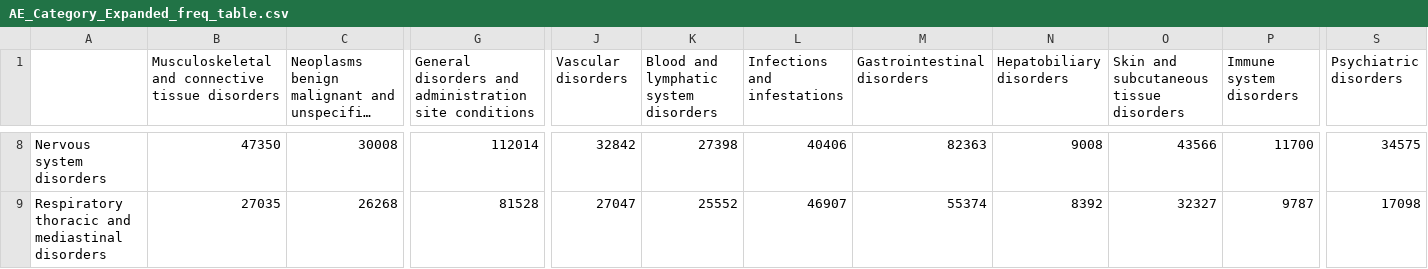
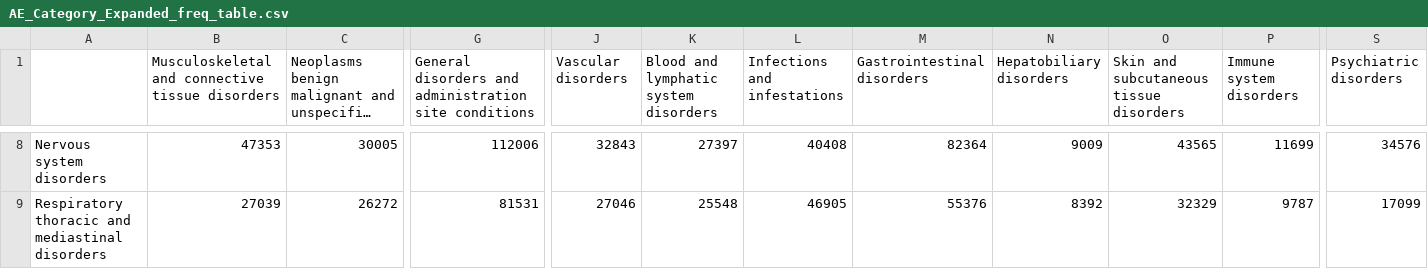
Before and after one commit to dstone42/CancerAE, a CSV file: data/processed/statistics/AE_Category_Expanded_freq_table.csv, drawn as a sheet; only a part is shown, gaps mark what is left out; long unchanged cells end in …; the diff covers the shown part only; the diff names each change by its address in the sheet, - before the commit and + after, or states it on an @@ line.

```diff
--- a/data/processed/statistics/AE_Category_Expanded_freq_table.csv
+++ b/data/processed/statistics/AE_Category_Expanded_freq_table.csv
-B8: 47350
+B8: 47353
-C8: 30008
+C8: 30005
-G8: 112014
+G8: 112006
-J8 (Vascular disorders): 32842
+J8 (Vascular disorders): 32843
-K8: 27398
+K8: 27397
-L8 (Infections and infestations): 40406
+L8 (Infections and infestations): 40408
-M8 (Gastrointestinal disorders): 82363
+M8 (Gastrointestinal disorders): 82364
-N8 (Hepatobiliary disorders): 9008
+N8 (Hepatobiliary disorders): 9009
-O8: 43566
+O8: 43565
-P8 (Immune system disorders): 11700
+P8 (Immune system disorders): 11699
-S8 (Psychiatric disorders): 34575
+S8 (Psychiatric disorders): 34576
-B9: 27035
+B9: 27039
-C9: 26268
+C9: 26272
-G9: 81528
+G9: 81531
-J9 (Vascular disorders): 27047
+J9 (Vascular disorders): 27046
-K9: 25552
+K9: 25548
-L9 (Infections and infestations): 46907
+L9 (Infections and infestations): 46905
-M9 (Gastrointestinal disorders): 55374
+M9 (Gastrointestinal disorders): 55376
-O9: 32327
+O9: 32329
-S9 (Psychiatric disorders): 17098
+S9 (Psychiatric disorders): 17099
```
Also changed, not shown: 146 edited cells elsewhere in this file, data/processed/statistics/cancer_type_freq_table.csv, data/processed/statistics/drug_category_stats.csv, 12 other files.
